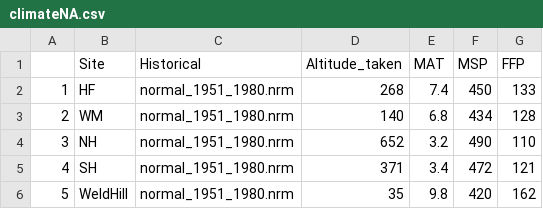
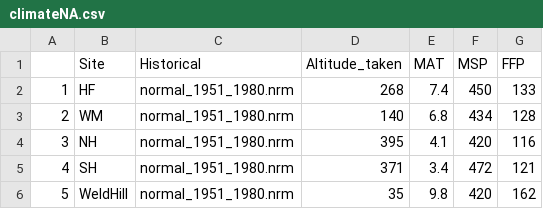
Before and after one commit to christophe-rd/wildchrokie, a CSV file: analyses/input/_notcookies/climateNA.csv, drawn as a sheet.

Commit message:
climate na changed altitude and finished some small edits from dans comments

```diff
--- a/analyses/input/_notcookies/climateNA.csv
+++ b/analyses/input/_notcookies/climateNA.csv
@@ -3,3 +3,3 @@
 2,WM,normal_1951_1980.nrm,140,6.8,434,128
-3,NH,normal_1951_1980.nrm,652,3.2,490,110
+3,NH,normal_1951_1980.nrm,395,4.1,420,116
 4,SH,normal_1951_1980.nrm,371,3.4,472,121
```
Also changed, not shown: 7 other files.
